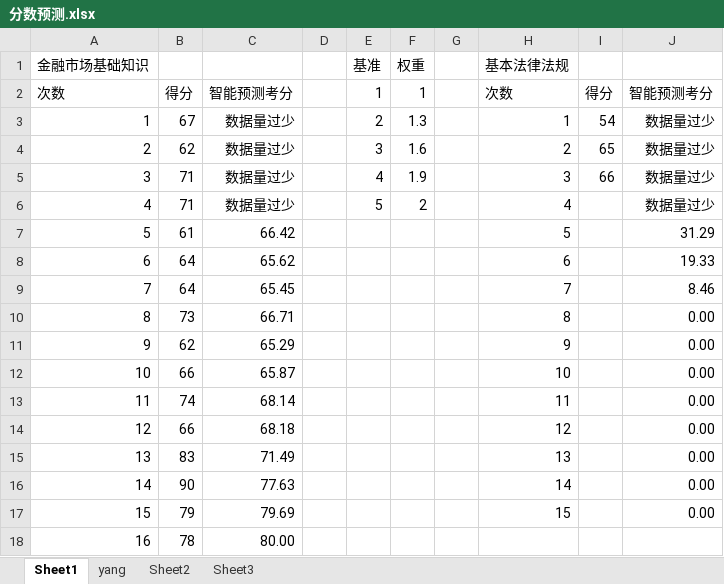
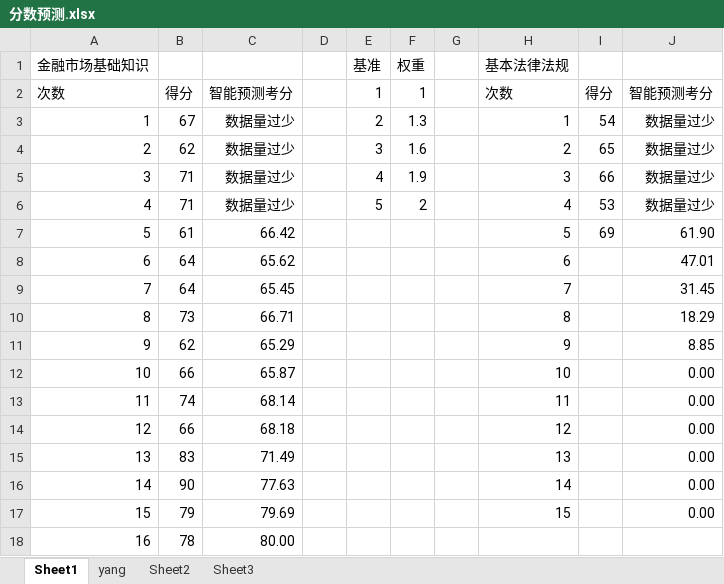
Before and after one commit to zongzhec/SAC-Learning-Notes, an Excel workbook: 分数预测.xlsx, sheet Sheet1, drawn as a sheet; only a part is shown; values as stored, in another font and other column widths than the file's, no borders; charts and pictures and table styles not drawn; the diff names each change by its address in the sheet, - before the commit and + after, or states it on an @@ line.

```diff
--- a/分数预测.xlsx (sheet Sheet1)
+++ b/分数预测.xlsx (sheet Sheet1)
-I6: (empty)
+I6: 53
-I7: (empty)
+I7: 69
-J7: 31.29
+J7: 61.90
-J8: 19.33
+J8: 47.01
-J9: 8.46
+J9: 31.45
-J10: 0.00
+J10: 18.29
-J11: 0.00
+J11: 8.85
```
Also changed, not shown: charts or pictures, 2 other files.
